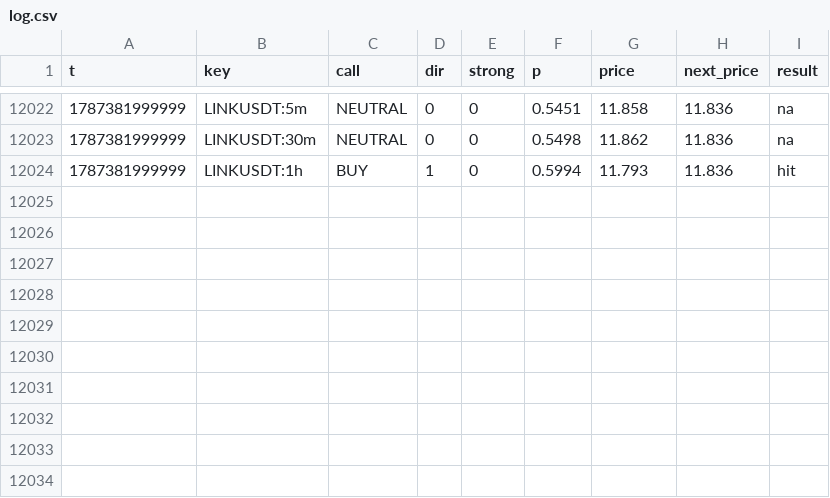
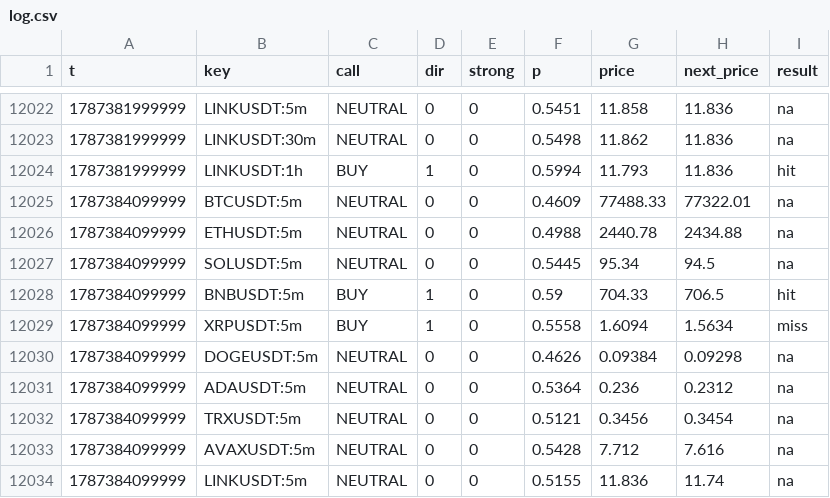
Before and after one commit to sharkcrack999/sig, a CSV file: log.csv, drawn as a sheet; only a part is shown, gaps mark what is left out; the diff names each change by its address in the sheet, - before the commit and + after, or states it on an @@ line.

```diff
--- a/log.csv
+++ b/log.csv
+row 12025: 1787384099999 | BTCUSDT:5m | NEUTRAL | 0 | 0 | 0.4609 | 77488.33 | 77322.01 | na
+row 12026: 1787384099999 | ETHUSDT:5m | NEUTRAL | 0 | 0 | 0.4988 | 2440.78 | 2434.88 | na
+row 12027: 1787384099999 | SOLUSDT:5m | NEUTRAL | 0 | 0 | 0.5445 | 95.34 | 94.5 | na
+row 12028: 1787384099999 | BNBUSDT:5m | BUY | 1 | 0 | 0.59 | 704.33 | 706.5 | hit
+row 12029: 1787384099999 | XRPUSDT:5m | BUY | 1 | 0 | 0.5558 | 1.6094 | 1.5634 | miss
+row 12030: 1787384099999 | DOGEUSDT:5m | NEUTRAL | 0 | 0 | 0.4626 | 0.09384 | 0.09298 | na
+row 12031: 1787384099999 | ADAUSDT:5m | NEUTRAL | 0 | 0 | 0.5364 | 0.236 | 0.2312 | na
+row 12032: 1787384099999 | TRXUSDT:5m | NEUTRAL | 0 | 0 | 0.5121 | 0.3456 | 0.3454 | na
+row 12033: 1787384099999 | AVAXUSDT:5m | NEUTRAL | 0 | 0 | 0.5428 | 7.712 | 7.616 | na
+row 12034: 1787384099999 | LINKUSDT:5m | NEUTRAL | 0 | 0 | 0.5155 | 11.836 | 11.74 | na
```
Also changed, not shown: 2 other files.
